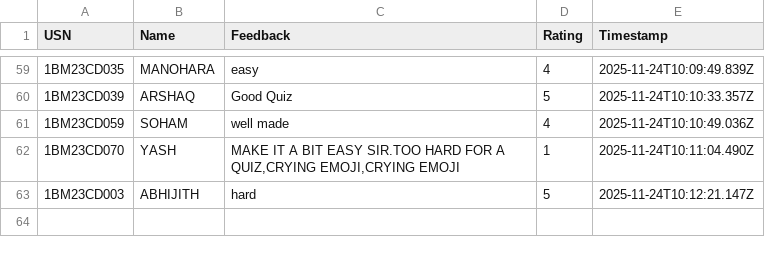
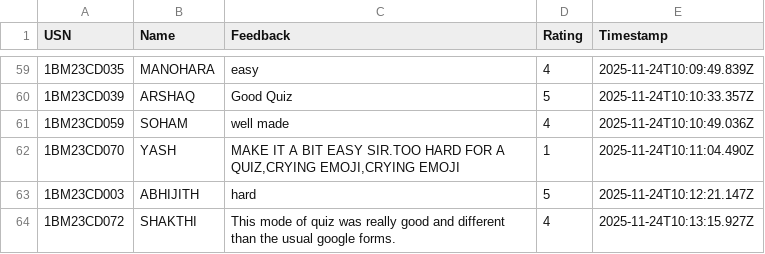
Before and after one commit to Kalyancds/time-series-quiz, a CSV file: feedback.csv, drawn as a sheet; only a part is shown, gaps mark what is left out.

Commit message:
Append to feedback.csv

```diff
--- a/feedback.csv
+++ b/feedback.csv
@@ -63 +63,2 @@ USN,Name,Feedback,Rating,Timestamp
 1BM23CD003,ABHIJITH,hard,5,2025-11-24T10:12:21.147Z
+1BM23CD072,SHAKTHI,This mode of quiz was really good and different than the usual google forms.,4,2025-11-24T10:13:15.927Z
```
